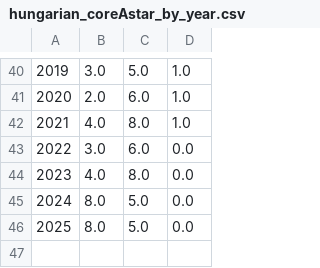
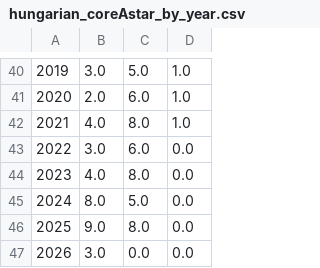
Before and after one commit to jtapolcai/corePaperList, a CSV file: doc/figures/hungarian_coreAstar_by_year.csv, drawn as a sheet; only a part is shown, gaps mark what is left out; removed rows and columns are numbered as before the commit, all else as after; the diff names each change by its address in the sheet, - before the commit and + after, or states it on an @@ line.

```diff
--- a/doc/figures/hungarian_coreAstar_by_year.csv
+++ b/doc/figures/hungarian_coreAstar_by_year.csv
-row 46: 2025 | 8.0 | 5.0 | 0.0
+row 46: 2025 | 9.0 | 8.0 | 0.0
+row 47: 2026 | 3.0 | 0.0 | 0.0
```
Also changed, not shown: authors_data.csv, doc/figures/already_abroad_coreAstar_by_year.csv, 19 other files.
